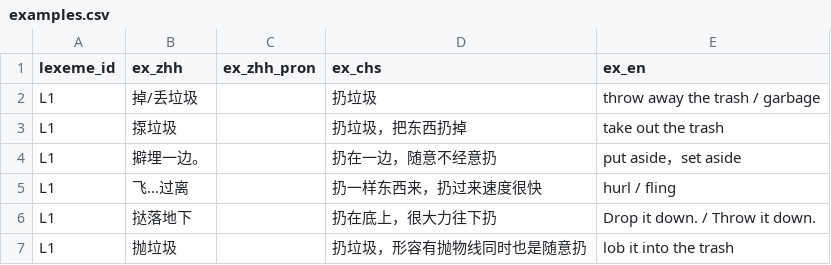
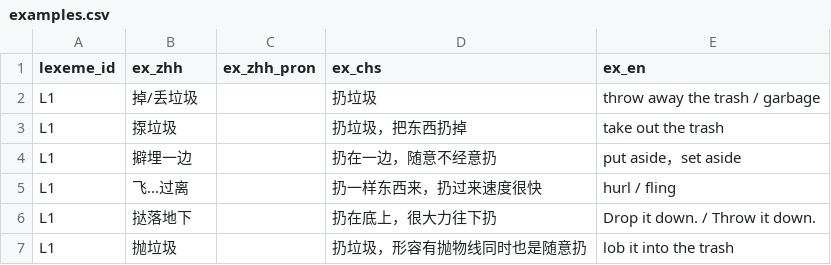
Before and after one commit to Joker9405/Can-Tong, a CSV file: data/examples.csv, drawn as a sheet.

Commit message:
Update examples.csv

```diff
--- a/data/examples.csv
+++ b/data/examples.csv
@@ -3,3 +3,3 @@ L1,掉/丢垃圾,,扔垃圾,throw away the trash / garbage
 L1,揼垃圾,,扔垃圾，把东西扔掉,take out the trash
-L1,擗埋一边。,,扔在一边，随意不经意扔,put aside，set aside
+L1,擗埋一边,,扔在一边，随意不经意扔,put aside，set aside
 L1,飞...过离,,扔一样东西来，扔过来速度很快,hurl / fling
```
